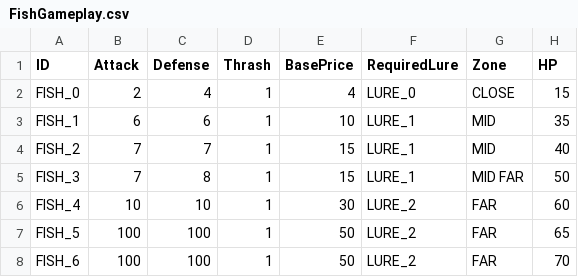
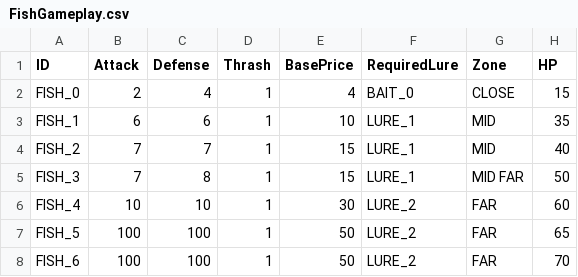
Before and after one commit to lasiaylo/fishin-proto, a CSV file: public/data/Fish/FishGameplay.csv, drawn as a sheet.

```diff
--- a/public/data/Fish/FishGameplay.csv
+++ b/public/data/Fish/FishGameplay.csv
@@ -1,3 +1,3 @@
 ID, Attack, Defense, Thrash, BasePrice, RequiredLure, Zone, HP
-FISH_0, 2, 4, 1, 4, LURE_0, CLOSE, 15
+FISH_0, 2, 4, 1, 4, BAIT_0, CLOSE, 15
 FISH_1, 6, 6, 1, 10, LURE_1, MID, 35
```
Also changed, not shown: public/data/Shop/ShopGameplay.csv, public/data/ShopDisplay.csv, 10 other files.
